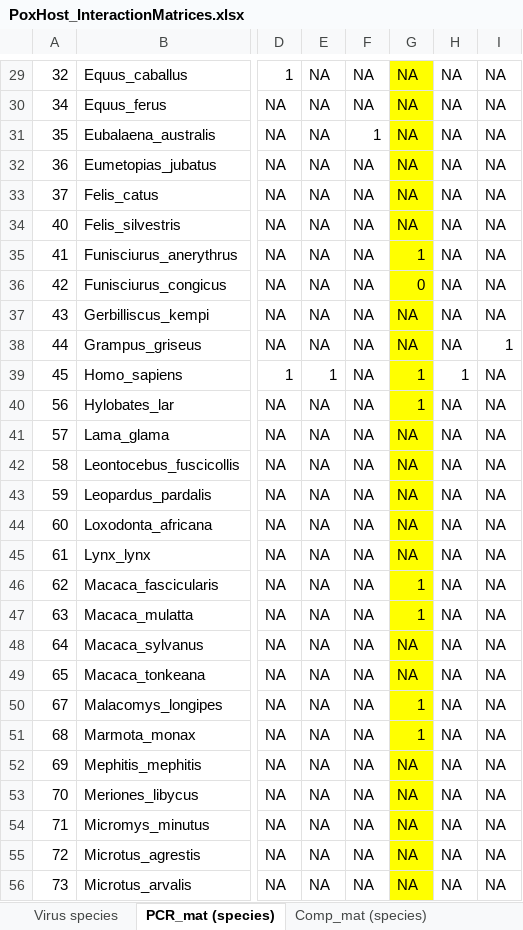
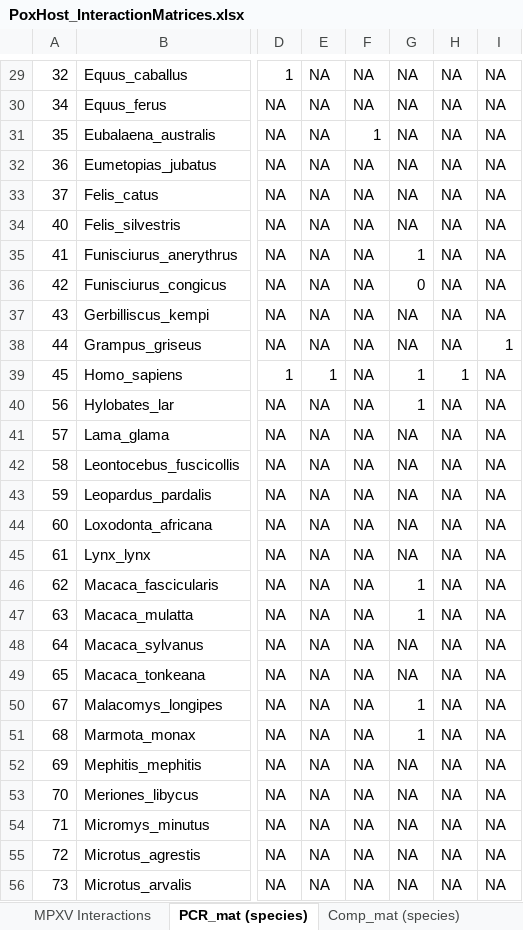
Before and after one commit to viralemergence/PoxHost, an Excel workbook: Tseng2022/PoxHost_InteractionMatrices.xlsx, sheet PCR_mat (species), drawn as a sheet; only a part is shown, gaps mark what is left out; values as stored, in another font and other column widths than the file's, no borders; the diff covers the shown part only; the diff names each change by its address in the sheet, - before the commit and + after, or states it on an @@ line.

Commit message:
updated characterizations of mpxv interactions lacking NCBI accession numbers; modified LP model code.

```diff
--- a/Tseng2022/PoxHost_InteractionMatrices.xlsx (sheet PCR_mat (species))
+++ b/Tseng2022/PoxHost_InteractionMatrices.xlsx (sheet PCR_mat (species))
+sheet tab: MPXV Interactions
-G29:G56 fill: #FFFF00
+G29:G56 fill: none
```
Also changed, not shown: 2 removed rows and cell formats elsewhere in this sheet, sheet HostVirus Interactions, sheet Comp_mat (species), sheet PCR_mat (genus), other sheet tabs, charts or pictures, 1 other file.
